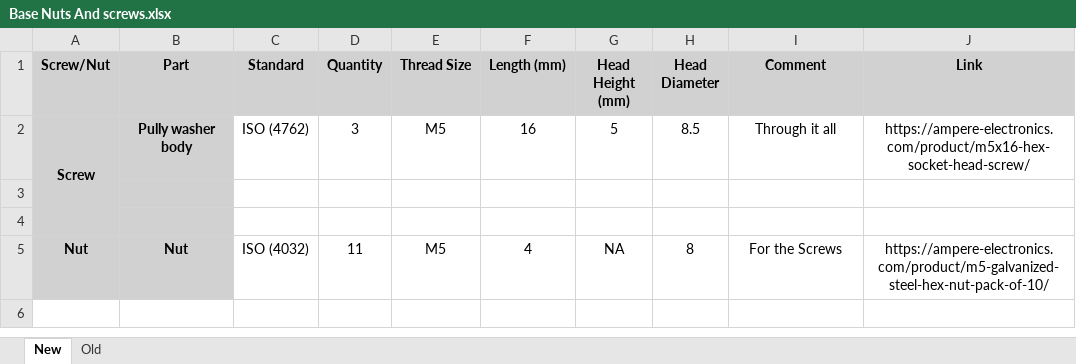
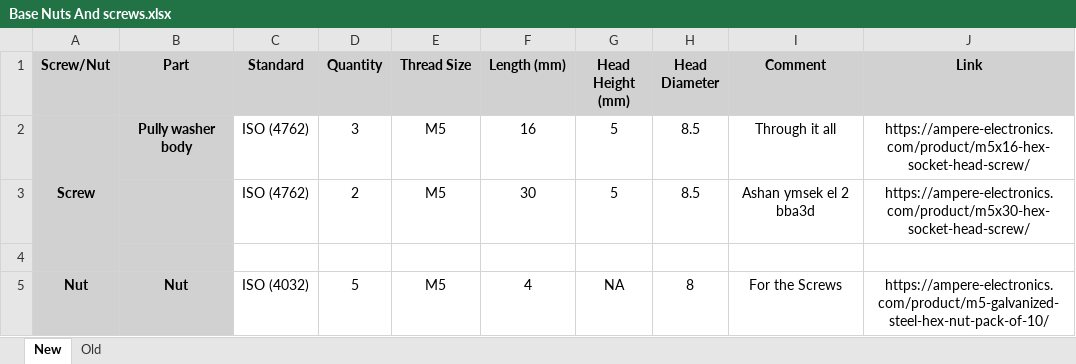
Before and after one commit to mariohany01/6-DOF-Robot, an Excel workbook: Phase 1 Design, Kinematics & Core Theory (The Digital Foundation)/1 Conceptual Design & CAD/Solidwork FIles/Joint01/Nuts And Screw/Base Nuts And screws.xlsx, sheet New, drawn as a sheet; values as stored, in another font and other column widths than the file's, no borders; removed rows and columns are numbered as before the commit, all else as after; the diff names each change by its address in the sheet, - before the commit and + after, or states it on an @@ line.

```diff
--- a/Phase 1 Design, Kinematics & Core Theory (The Digital Foundation)/1 Conceptual Design & CAD/Solidwork FIles/Joint01/Nuts And Screw/Base Nuts And screws.xlsx (sheet New)
+++ b/Phase 1 Design, Kinematics & Core Theory (The Digital Foundation)/1 Conceptual Design & CAD/Solidwork FIles/Joint01/Nuts And Screw/Base Nuts And screws.xlsx (sheet New)
+row 3:  |  | ISO (4762) | 2 | M5 | 30 | 5 | 8.5 | Ashan ymsek el 2 bba3d | https://ampere-electronics.com/product/m5x30-hex-socket-head-screw/
-row 4: (empty)
-D5 (Quantity): 11
+D5 (Quantity): 5
```
Also changed, not shown: Phase 1 Design, Kinematics & Core Theory (The Digital Foundation)/1 Conceptual Design & CAD/Solidwork FIles/Base/Nuts and screws/Base Nuts And screws.xlsx, 34 other files.
